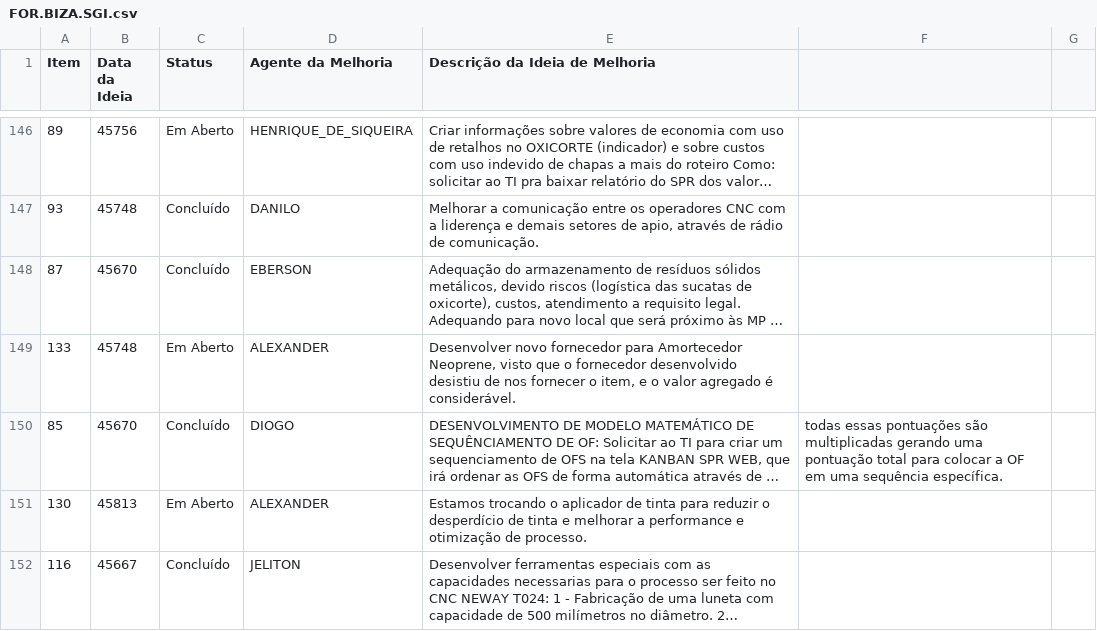
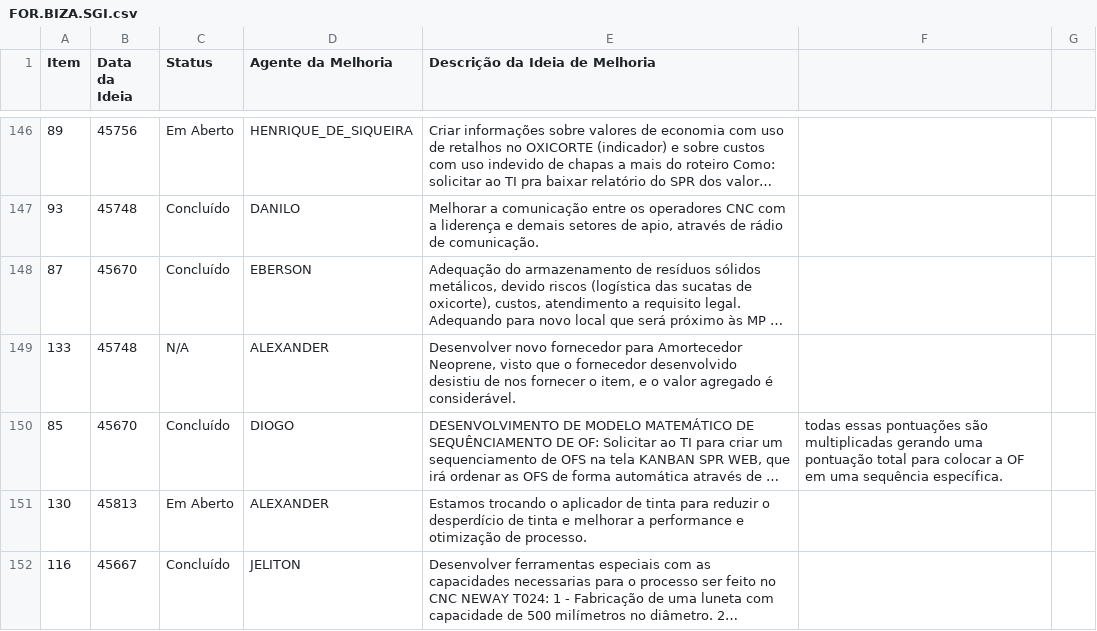
Before and after one commit to Dodoccb/Catalogo-BIZA, a CSV file: FOR.BIZA.SGI.csv, drawn as a sheet; only a part is shown, gaps mark what is left out; long unchanged cells end in …; the diff names each change by its address in the sheet, - before the commit and + after, or states it on an @@ line.

```diff
--- a/FOR.BIZA.SGI.csv
+++ b/FOR.BIZA.SGI.csv
-C149 (Status): Em Aberto
+C149 (Status): N/A
```
